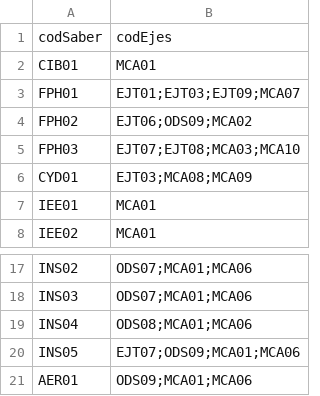
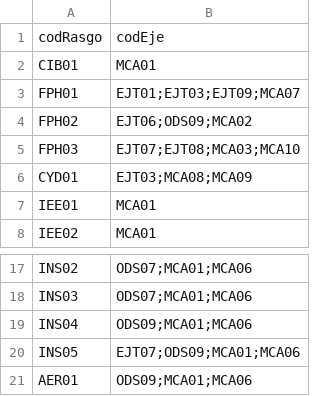
Before and after one commit to EIEM-TEC/CLIE, a CSV file: rasgos_ejes.csv, drawn as a sheet; only a part is shown, gaps mark what is left out.

```diff
--- a/rasgos_ejes.csv
+++ b/rasgos_ejes.csv
@@ -1,2 +1,2 @@
-codSaber,codEjes
+codRasgo,codEje
 CIB01,MCA01
@@ -18,3 +18,3 @@ INS02,ODS07;MCA01;MCA06
 INS03,ODS07;MCA01;MCA06
-INS04,ODS08;MCA01;MCA06
+INS04,ODS09;MCA01;MCA06
 INS05,EJT07;ODS09;MCA01;MCA06
```
Also changed, not shown: 2 other files.
